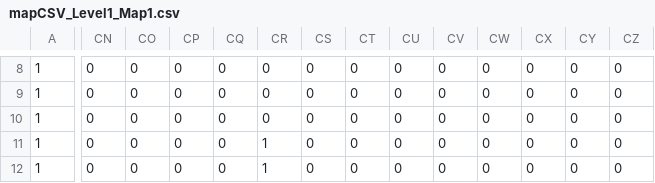
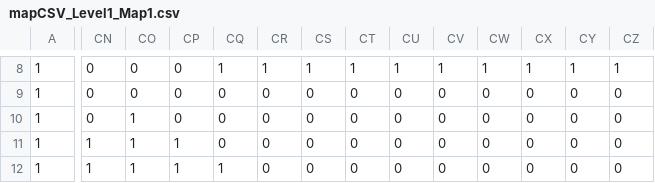
Before and after one commit to crossin/letmeout, a CSV file: data/mapCSV_Level1_Map1.csv, drawn as a sheet; only a part is shown, gaps mark what is left out; the diff covers the shown part only; the diff names each change by its address in the sheet, - before the commit and + after, or states it on an @@ line.

```diff
--- a/data/mapCSV_Level1_Map1.csv
+++ b/data/mapCSV_Level1_Map1.csv
-CQ8: 0
+CQ8: 1
-CR8: 0
+CR8: 1
-CS8: 0
+CS8: 1
-CT8: 0
+CT8: 1
-CU8: 0
+CU8: 1
-CV8: 0
+CV8: 1
-CW8: 0
+CW8: 1
-CX8: 0
+CX8: 1
-CY8: 0
+CY8: 1
-CZ8: 0
+CZ8: 1
-CO10:CO12: 0
+CO10:CO12: 1
-CN11:CN12: 0
+CN11:CN12: 1
-CP11:CP12: 0
+CP11:CP12: 1
-CR11:CR12: 1
+CR11:CR12: 0
-CQ12: 0
+CQ12: 1
```
Also changed, not shown: 73 edited cells elsewhere in this file, 12 other files.
